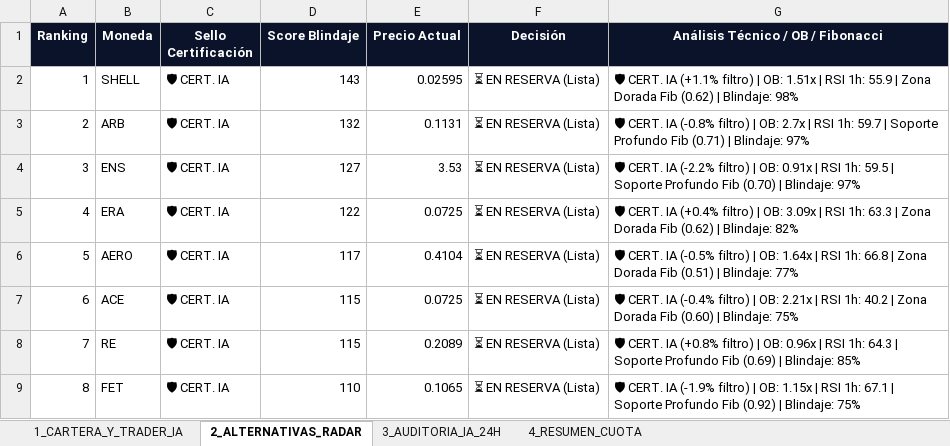
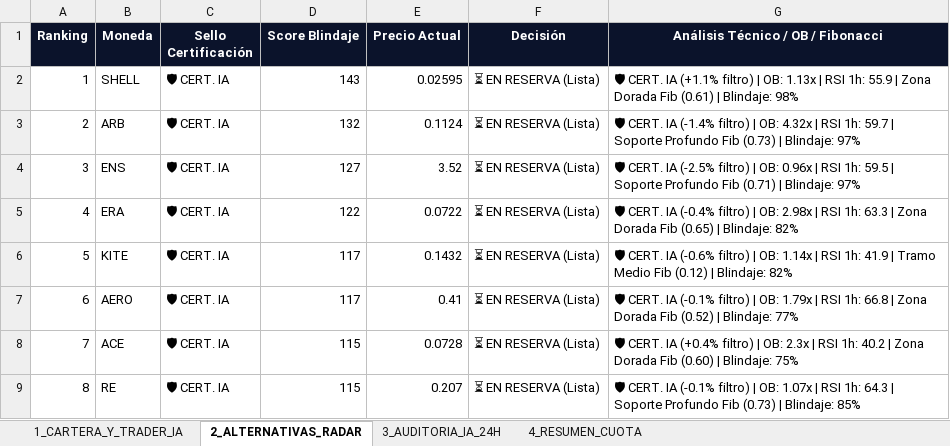
Before and after one commit to kjanoto-coder/panel-cripto, an Excel workbook: AUDITORIA_SEMANAL_PRUEBA.xlsx, sheet 2_ALTERNATIVAS_RADAR, drawn as a sheet; values as stored, in another font and other column widths than the file's, no borders; the diff names each change by its address in the sheet, - before the commit and + after, or states it on an @@ line.

```diff
--- a/AUDITORIA_SEMANAL_PRUEBA.xlsx (sheet 2_ALTERNATIVAS_RADAR)
+++ b/AUDITORIA_SEMANAL_PRUEBA.xlsx (sheet 2_ALTERNATIVAS_RADAR)
-G2: …| OB: 1.51x | RSI 1h: 55.9 | Zona Dorada Fib (0.62) | Blindaje:…
+G2: …| OB: 1.13x | RSI 1h: 55.9 | Zona Dorada Fib (0.61) | Blindaje:…
-E3 (Precio Actual): 0.1131
+E3 (Precio Actual): 0.1124
-G3: …CERT. IA (-0.8% filtro) | OB: 2.7x | RSI 1h: 59.7 | Soporte Profundo Fib (0.71) | Blindaje:…
+G3: …CERT. IA (-1.4% filtro) | OB: 4.32x | RSI 1h: 59.7 | Soporte Profundo Fib (0.73) | Blindaje:…
-E4 (Precio Actual): 3.53
+E4 (Precio Actual): 3.52
-G4: …CERT. IA (-2.2% filtro) | OB: 0.91x | RSI 1h: 59.5 | Soporte Profundo Fib (0.70) | Blindaje:…
+G4: …CERT. IA (-2.5% filtro) | OB: 0.96x | RSI 1h: 59.5 | Soporte Profundo Fib (0.71) | Blindaje:…
-E5 (Precio Actual): 0.0725
+E5 (Precio Actual): 0.0722
-G5: …CERT. IA (+0.4% filtro) | OB: 3.09x | RSI 1h: 63.3 | Zona Dorada Fib (0.62) | Blindaje:…
+G5: …CERT. IA (-0.4% filtro) | OB: 2.98x | RSI 1h: 63.3 | Zona Dorada Fib (0.65) | Blindaje:…
-B6 (Moneda): AERO
+B6 (Moneda): KITE
-E6 (Precio Actual): 0.4104
+E6 (Precio Actual): 0.1432
-G6: …CERT. IA (-0.5% filtro) | OB: 1.64x | RSI 1h: 66.8 | Zona Dorada Fib (0.51) | Blindaje: 77%
+G6: …CERT. IA (-0.6% filtro) | OB: 1.14x | RSI 1h: 41.9 | Tramo Medio Fib (0.12) | Blindaje: 82%
-B7 (Moneda): ACE
+B7 (Moneda): AERO
-D7 (Score Blindaje): 115
+D7 (Score Blindaje): 117
-E7 (Precio Actual): 0.0725
+E7 (Precio Actual): 0.41
-G7: …CERT. IA (-0.4% filtro) | OB: 2.21x | RSI 1h: 40.2 | Zona Dorada Fib (0.60) | Blindaje: 75%
+G7: …CERT. IA (-0.1% filtro) | OB: 1.79x | RSI 1h: 66.8 | Zona Dorada Fib (0.52) | Blindaje: 77%
-B8 (Moneda): RE
+B8 (Moneda): ACE
-E8 (Precio Actual): 0.2089
+E8 (Precio Actual): 0.0728
-G8: …CERT. IA (+0.8% filtro) | OB: 0.96x | RSI 1h: 64.3 | Soporte Profundo Fib (0.69) | Blindaje: 85%
+G8: …CERT. IA (+0.4% filtro) | OB: 2.3x | RSI 1h: 40.2 | Zona Dorada Fib (0.60) | Blindaje: 75%
-B9 (Moneda): FET
+B9 (Moneda): RE
-D9 (Score Blindaje): 110
+D9 (Score Blindaje): 115
-E9 (Precio Actual): 0.1065
+E9 (Precio Actual): 0.207
-G9: …CERT. IA (-1.9% filtro) | OB: 1.15x | RSI 1h: 67.1 | Soporte Profundo Fib (0.92) | Blindaje: 75%
+G9: …CERT. IA (-0.1% filtro) | OB: 1.07x | RSI 1h: 64.3 | Soporte Profundo Fib (0.73) | Blindaje: 85%
```
Also changed, not shown: sheet 3_AUDITORIA_IA_24H, sheet 1_CARTERA_Y_TRADER_IA, sheet 4_RESUMEN_CUOTA, 1 other file.
